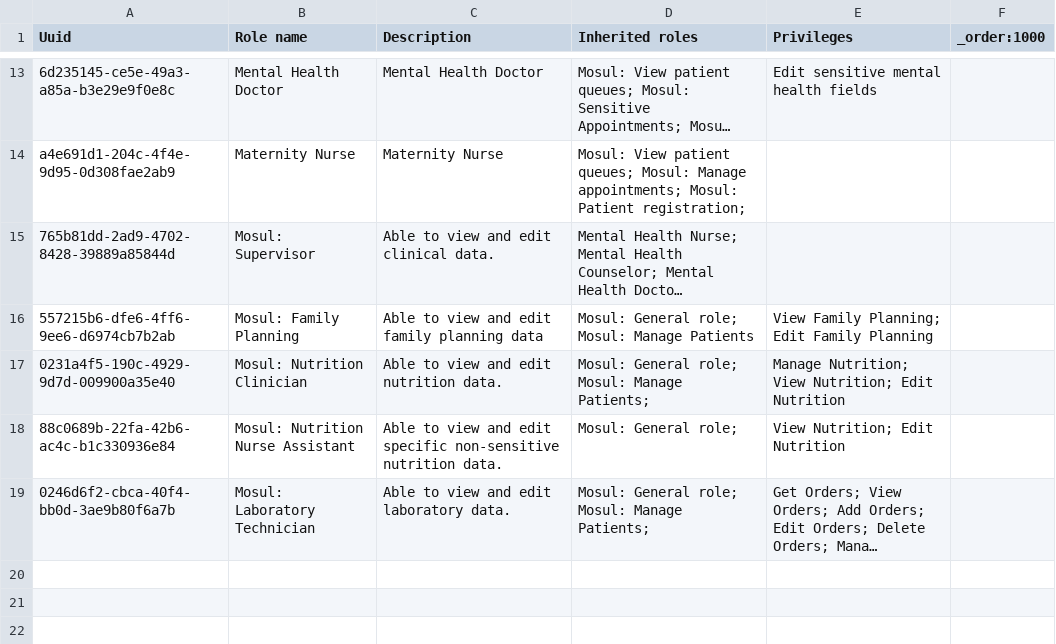
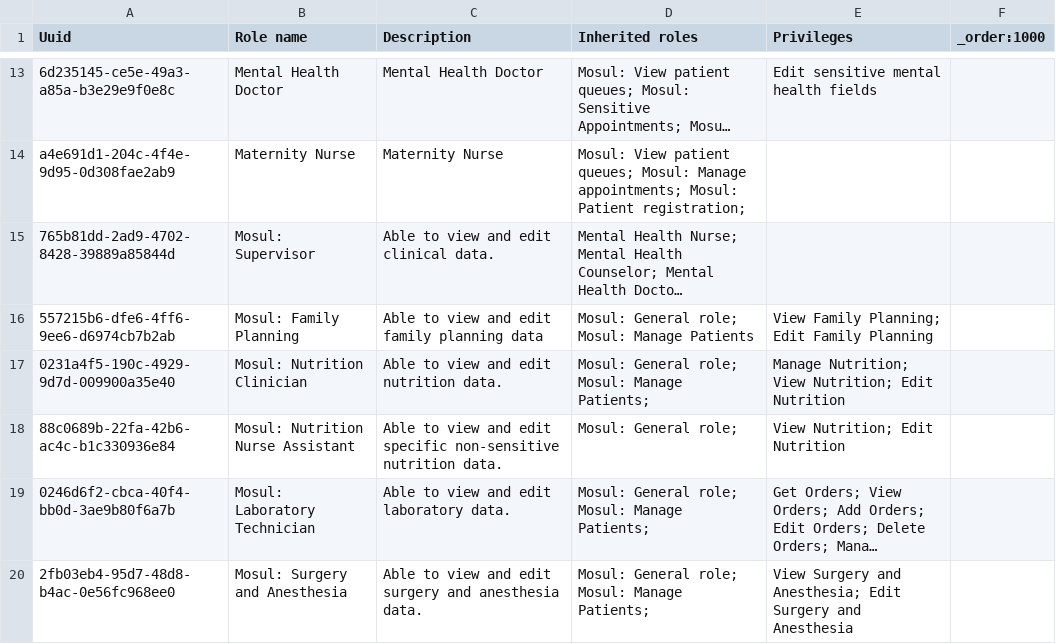
Before and after one commit to MSF-OCG/LIME-EMR, a CSV file: sites/mosul/configs/openmrs/initializer_config/roles/roles_mosul.csv, drawn as a sheet; only a part is shown, gaps mark what is left out; long unchanged cells end in …; the diff names each change by its address in the sheet, - before the commit and + after, or states it on an @@ line.

Commit message:
Update encounter types for surgery forms

```diff
--- a/sites/mosul/configs/openmrs/initializer_config/roles/roles_mosul.csv
+++ b/sites/mosul/configs/openmrs/initializer_config/roles/roles_mosul.csv
+row 20: 2fb03eb4-95d7-48d8-b4ac-0e56fc968ee0 | Mosul: Surgery and Anesthesia | Able to view and edit surgery and anesthesia data. | Mosul: General role; Mosul: Manage Patients; | View Surgery and Anesthesia; Edit Surgery and Anesthesia
```
Also changed, not shown: sites/mosul/configs/openmrs/initializer_config/encountertypes/mosul_encounter_types.csv, sites/mosul/configs/openmrs/initializer_config/privileges/patient_chart_privileges.csv, 8 other files.
